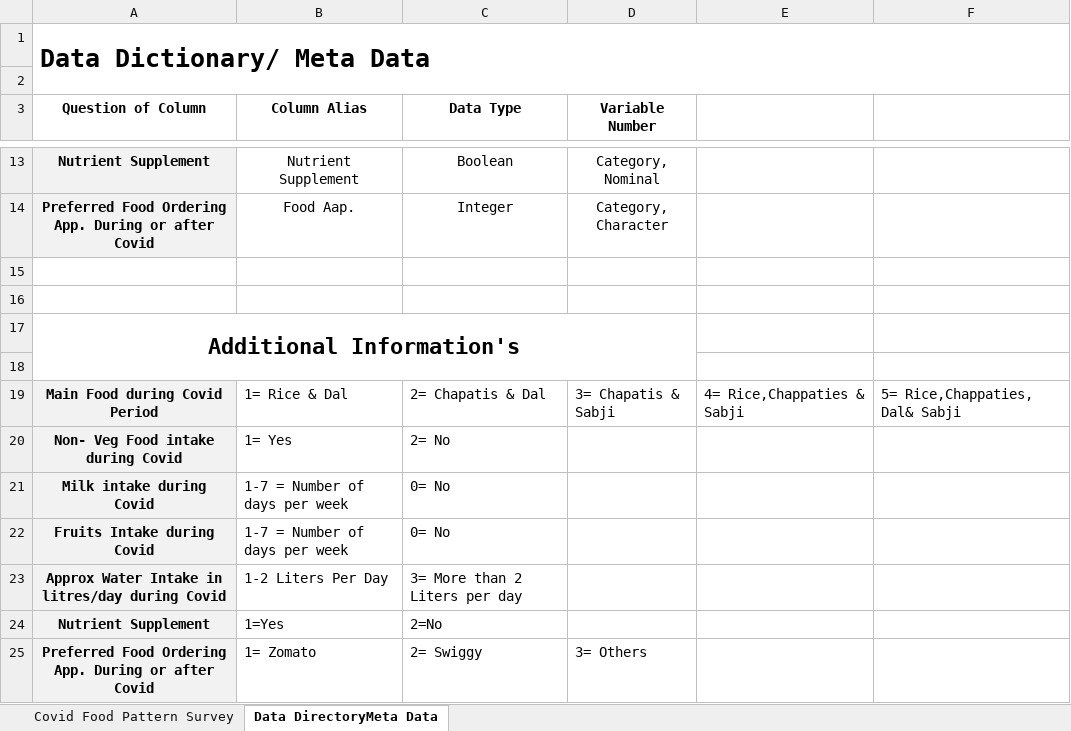
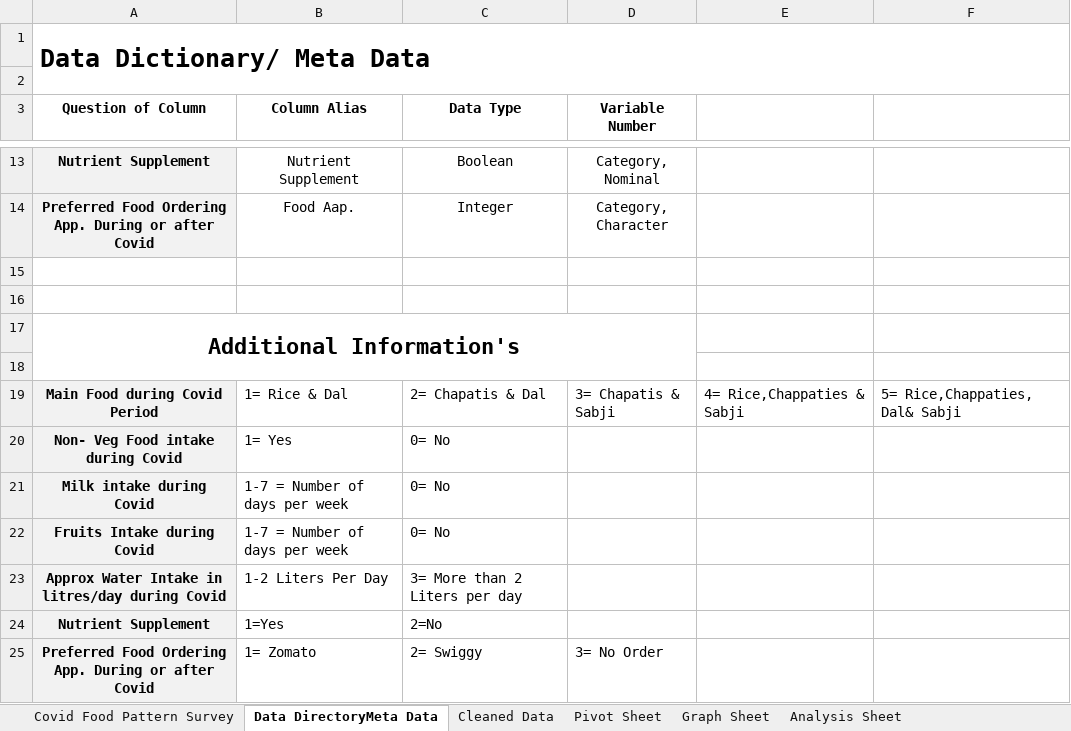
Before and after one commit to MishraAbhimanyu/Data-Science, an Excel workbook: Meta data.xlsx, sheet Data DirectoryMeta Data, drawn as a sheet; only a part is shown, gaps mark what is left out; values as stored, in another font and other column widths than the file's, no borders; the diff names each change by its address in the sheet, - before the commit and + after, or states it on an @@ line.

```diff
--- a/Meta data.xlsx (sheet Data DirectoryMeta Data)
+++ b/Meta data.xlsx (sheet Data DirectoryMeta Data)
+sheet tab: Cleaned Data
+sheet tab: Pivot Sheet
+sheet tab: Graph Sheet
+sheet tab: Analysis Sheet
-C20 (Data Type): 2= No
+C20 (Data Type): 0= No
-D25 (Variable Number): 3= Others
+D25 (Variable Number): 3= No Order
```
Also changed, not shown: sheet Covid Food Pattern Survey, charts or pictures.
